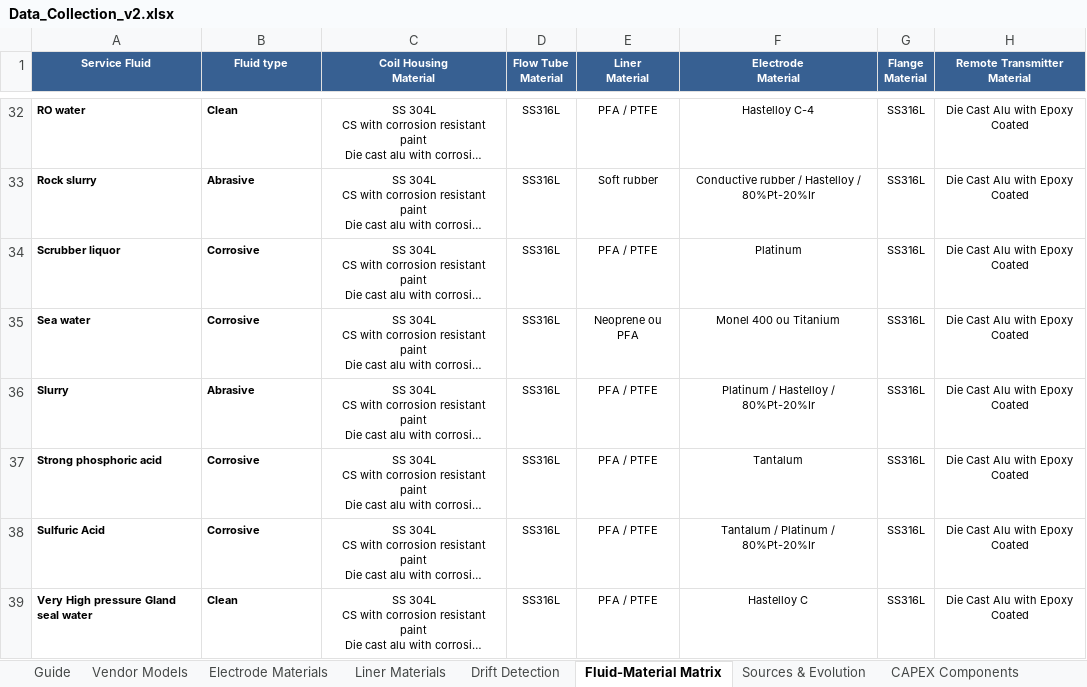
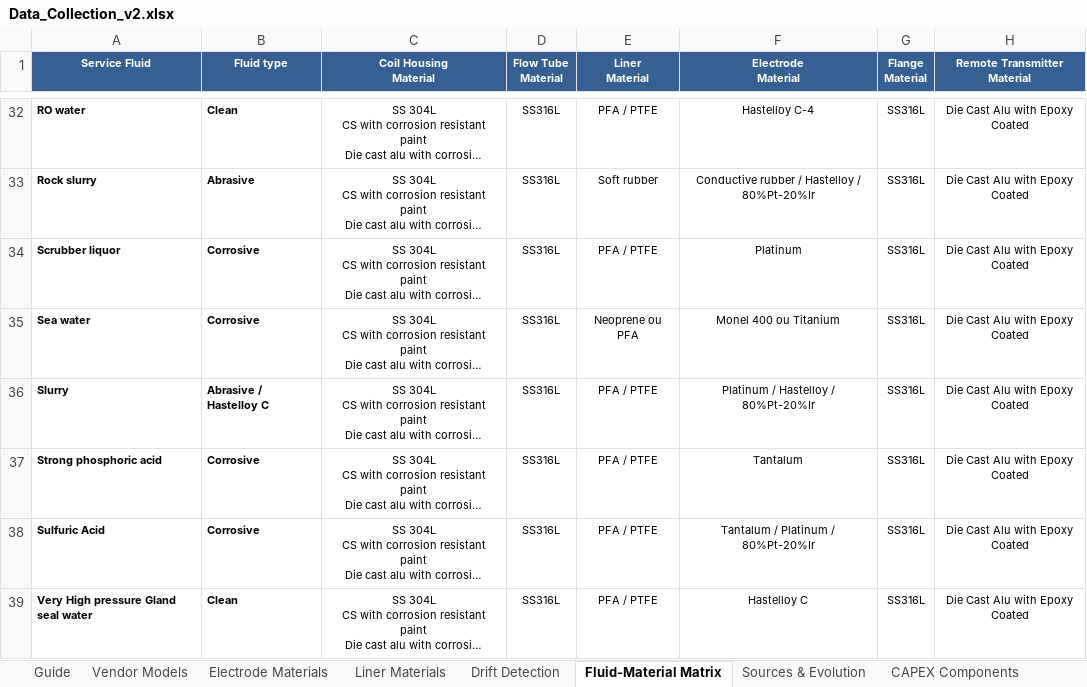
Before and after one commit to MarouaHakkak/magflow-ai, an Excel workbook: Data_Collection_v2.xlsx, sheet Fluid-Material Matrix, drawn as a sheet; only a part is shown, gaps mark what is left out; long unchanged cells end in …; values as stored, in another font and other column widths than the file's, no borders; the diff covers the shown part only; the diff names each change by its address in the sheet, - before the commit and + after, or states it on an @@ line.

Commit message:
Auto-update: 140 new material(s)

```diff
--- a/Data_Collection_v2.xlsx (sheet Fluid-Material Matrix)
+++ b/Data_Collection_v2.xlsx (sheet Fluid-Material Matrix)
-B36 (Fluid type): Abrasive
+B36 (Fluid type): Abrasive / Hastelloy C
```
Also changed, not shown: 52 added rows elsewhere in this sheet, sheet Liner Materials, sheet Electrode Materials.
